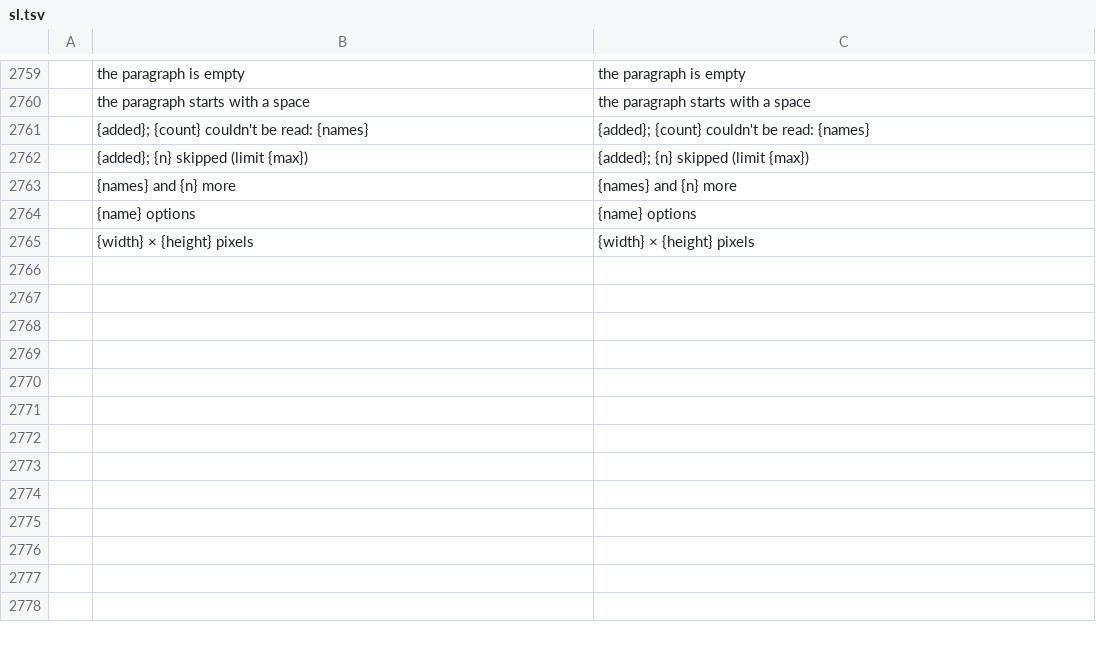
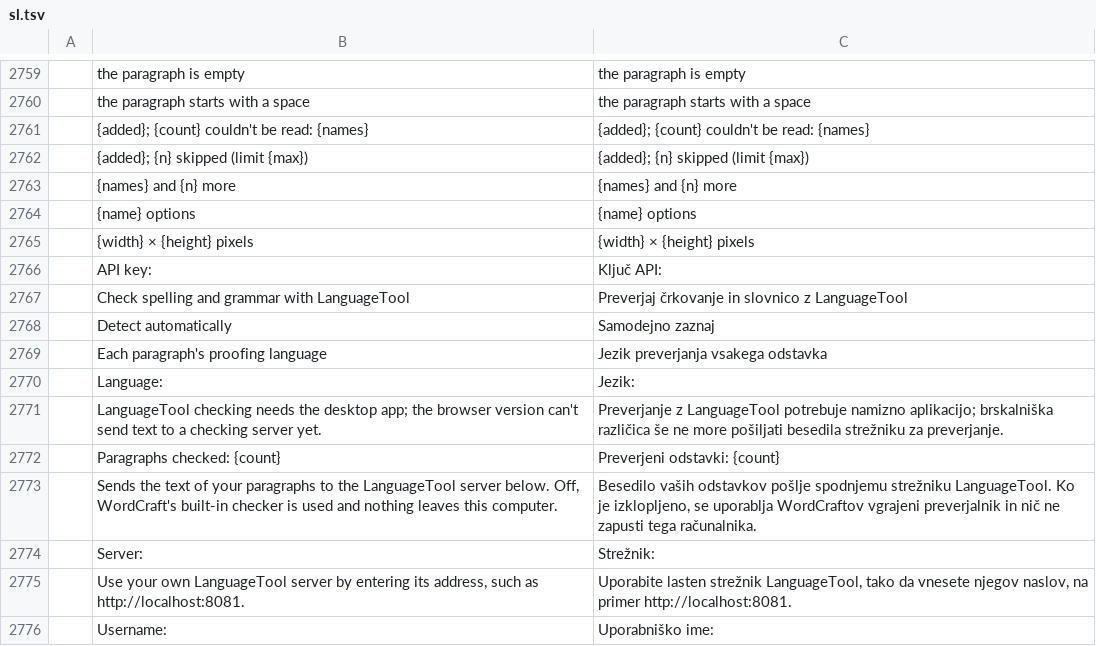
Before and after one commit to dkhlapov/wordcraft, a TSV file: crates/ui-egui/src/i18n/sl.tsv, drawn as a sheet; only a part is shown, gaps mark what is left out; the diff names each change by its address in the sheet, - before the commit and + after, or states it on an @@ line.

```diff
--- a/crates/ui-egui/src/i18n/sl.tsv
+++ b/crates/ui-egui/src/i18n/sl.tsv
+row 2766:  | API key: | Ključ API:
+row 2767:  | Check spelling and grammar with LanguageTool | Preverjaj črkovanje in slovnico z LanguageTool
+row 2768:  | Detect automatically | Samodejno zaznaj
+row 2769:  | Each paragraph's proofing language | Jezik preverjanja vsakega odstavka
+row 2770:  | Language: | Jezik:
+row 2771:  | LanguageTool checking needs the desktop app; the browser version can't send text to a checking server yet. | Preverjanje z LanguageTool potrebuje namizno aplikacijo; brskalniška različica še ne more pošiljati besedila strežniku za preverjanje.
+row 2772:  | Paragraphs checked: {count} | Preverjeni odstavki: {count}
+row 2773:  | Sends the text of your paragraphs to the LanguageTool server below. Off, WordCraft's built-in checker is used and nothing leaves this computer. | Besedilo vaših odstavkov pošlje spodnjemu strežniku LanguageTool. Ko je izklopljeno, se uporablja WordCraftov vgrajeni preverjalnik in nič ne zapusti tega računalnika.
+row 2774:  | Server: | Strežnik:
+row 2775:  | Use your own LanguageTool server by entering its address, such as http://localhost:8081. | Uporabite lasten strežnik LanguageTool, tako da vnesete njegov naslov, na primer http://localhost:8081.
+row 2776:  | Username: | Uporabniško ime:
```
Also changed, not shown: crates/ui-egui/src/i18n/ro.tsv.
